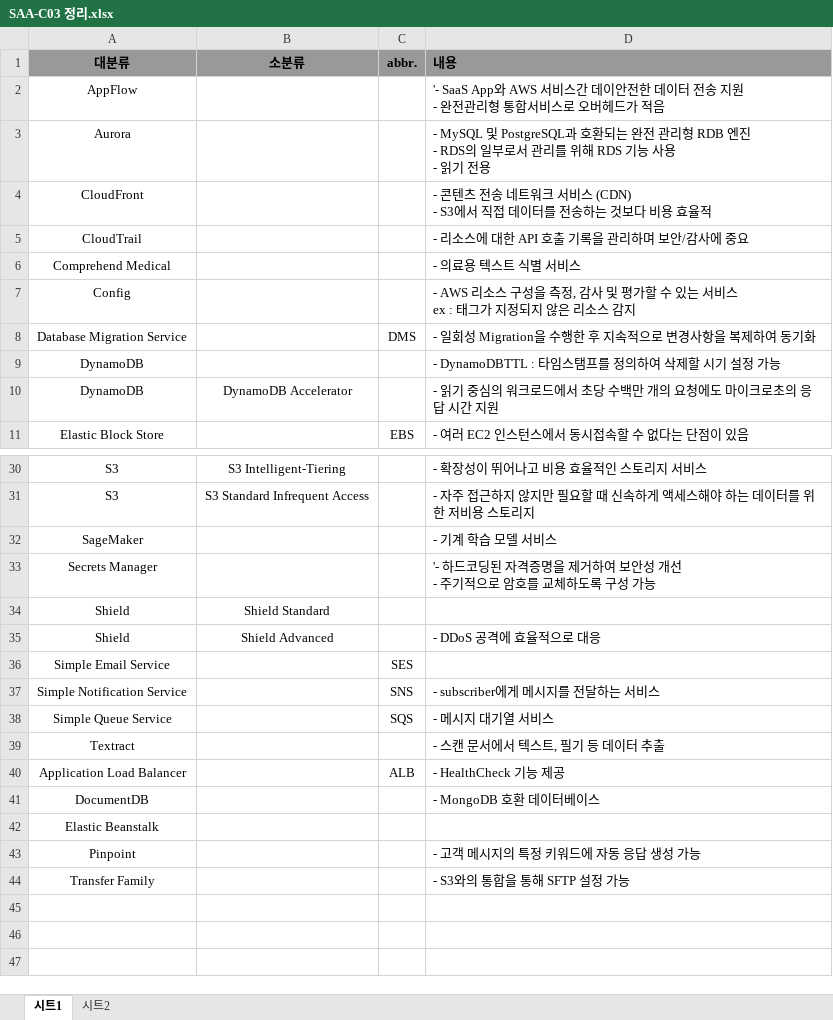
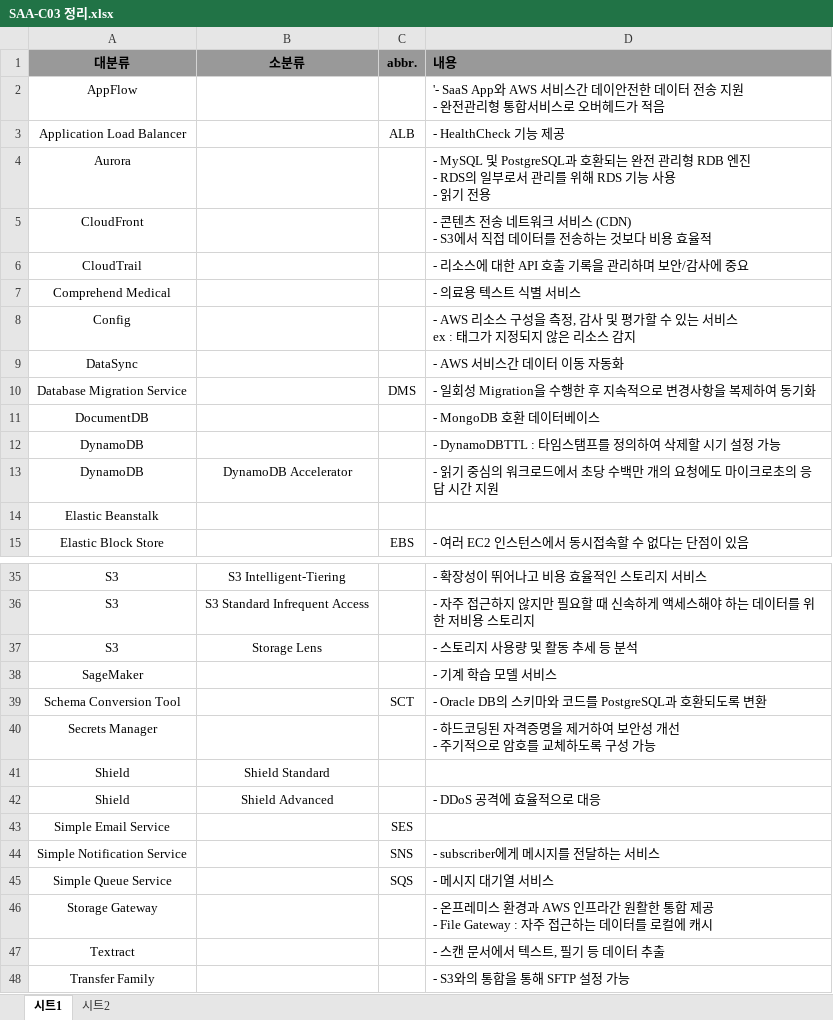
Before and after one commit to chocolithm/bitcamp-mystudy, an Excel workbook: etc/SAA-C03 정리.xlsx, sheet 시트1, drawn as a sheet; only a part is shown, gaps mark what is left out; values as stored, in another font and other column widths than the file's, no borders; charts and pictures not drawn; addresses are those after the commit; ↵ is a line break in a cell; the diff names each change by its address in the sheet, - before the commit and + after, or states it on an @@ line.

```diff
--- a/etc/SAA-C03 정리.xlsx (sheet 시트1)
+++ b/etc/SAA-C03 정리.xlsx (sheet 시트1)
@@ row 40 moved to row 3: Application Load Balancer @@
+row 9: DataSync |  |  | - AWS 서비스간 데이터 이동 자동화
@@ row 41 moved to row 11: DocumentDB @@
@@ row 42 moved to row 14: Elastic Beanstalk @@
+row 37: S3 | Storage Lens |  | - 스토리지 사용량 및 활동 추세 등 분석
+row 39: Schema Conversion Tool |  | SCT | - Oracle DB의 스키마와 코드를 PostgreSQL과 호환되도록 변환
-D40 (내용): '- 하드코딩…
+D40 (내용): - 하드코딩…
+row 46: Storage Gateway |  |  | - 온프레미스 환경과 AWS 인프라간 원활한 통합 제공 ↵ - File Gateway : 자주 접근하는 데이터를 로컬에 캐시
@@ row 43 moved to row 28: Pinpoint @@
```
Also changed, not shown: charts or pictures.
